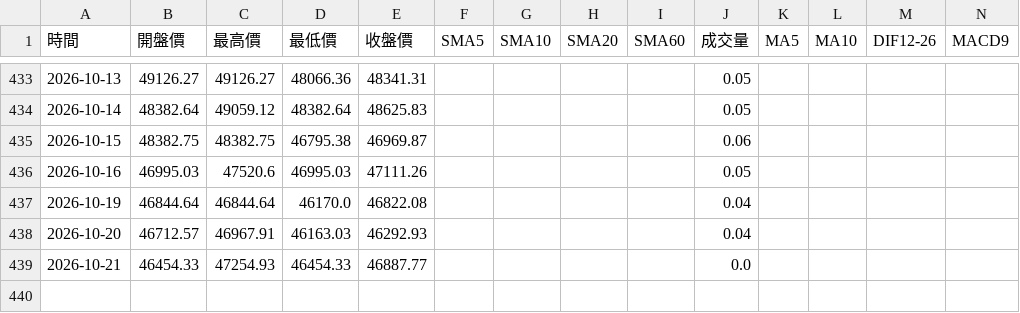
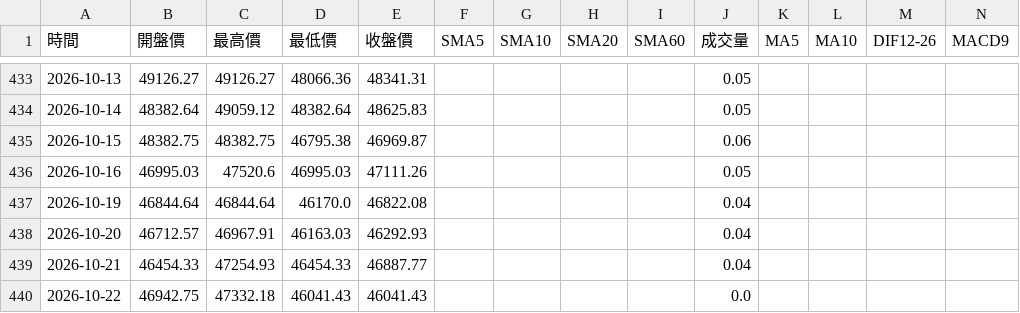
Before and after one commit to hawk82508-cloud/major-indices-channel, a CSV file: data/TAIEX/raw_daily.csv, drawn as a sheet; only a part is shown, gaps mark what is left out; rows hold the shown columns only; the diff names each change by its address in the sheet, - before the commit and + after, or states it on an @@ line.

```diff
--- a/data/TAIEX/raw_daily.csv
+++ b/data/TAIEX/raw_daily.csv
-J439 (成交量): 0.0
+J439 (成交量): 0.04
+row 440: 2026-10-22 | 46942.75 | 47332.18 | 46041.43 | 46041.43 |  |  |  |  | 0.0
```
Also changed, not shown: data/NASDAQ/raw_daily.csv, data/SOX/raw_daily.csv, 5 other files.
